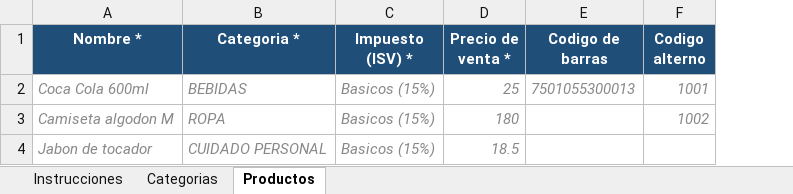
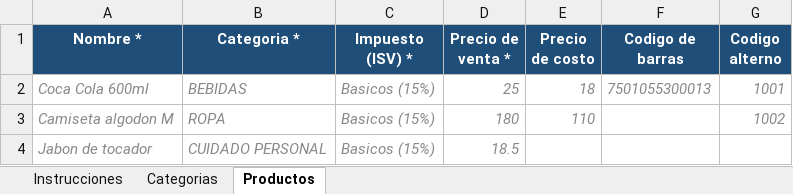
Before and after one commit to datatecsolution/adminTools, an Excel workbook: docs/plantillas/plantilla_productos.xlsx, sheet Productos, drawn as a sheet; values as stored, in another font and other column widths than the file's, no borders; the diff names each change by its address in the sheet, - before the commit and + after, or states it on an @@ line.

```diff
--- a/docs/plantillas/plantilla_productos.xlsx (sheet Productos)
+++ b/docs/plantillas/plantilla_productos.xlsx (sheet Productos)
+column E (Precio de costo), rows 2-3: 18 | 110
```
Also changed, not shown: sheet Instrucciones, docs/plantillas/plantilla_clientes.xlsx, 3 other files.
